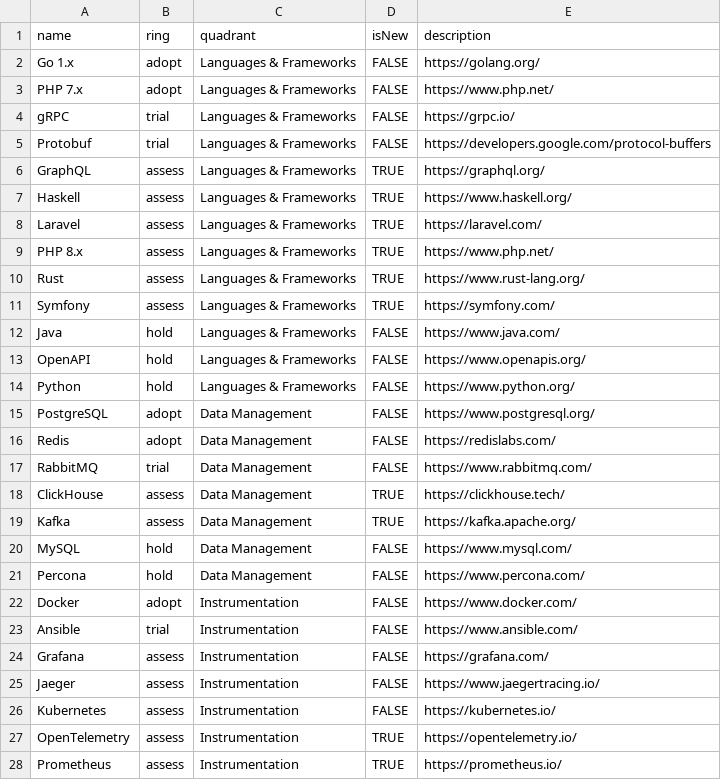
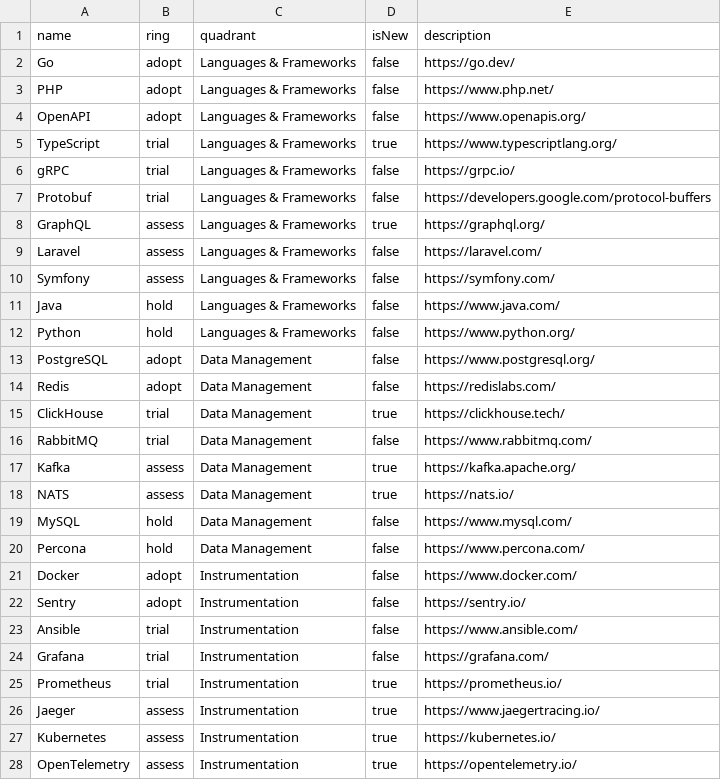
Before and after one commit to kamilsk/kamilsk, a CSV file: resume/techradar.csv, drawn as a sheet; only a part is shown; the diff covers the shown part only.

Commit message:
fix #12: review tech radar

```diff
--- a/resume/techradar.csv
+++ b/resume/techradar.csv
@@ -1,28 +1,28 @@
 name,ring,quadrant,isNew,description
-Go 1.x,adopt,Languages & Frameworks,FALSE,https://golang.org/
-PHP 7.x,adopt,Languages & Frameworks,FALSE,https://www.php.net/
-gRPC,trial,Languages & Frameworks,FALSE,https://grpc.io/
-Protobuf,trial,Languages & Frameworks,FALSE,https://developers.google.com/protocol-buffers
-GraphQL,assess,Languages & Frameworks,TRUE,https://graphql.org/
-Haskell,assess,Languages & Frameworks,TRUE,https://www.haskell.org/
-Laravel,assess,Languages & Frameworks,TRUE,https://laravel.com/
-PHP 8.x,assess,Languages & Frameworks,TRUE,https://www.php.net/
-Rust,assess,Languages & Frameworks,TRUE,https://www.rust-lang.org/
-Symfony,assess,Languages & Frameworks,TRUE,https://symfony.com/
-Java,hold,Languages & Frameworks,FALSE,https://www.java.com/
-OpenAPI,hold,Languages & Frameworks,FALSE,https://www.openapis.org/
-Python,hold,Languages & Frameworks,FALSE,https://www.python.org/
-PostgreSQL,adopt,Data Management,FALSE,https://www.postgresql.org/
-Redis,adopt,Data Management,FALSE,https://redislabs.com/
-RabbitMQ,trial,Data Management,FALSE,https://www.rabbitmq.com/
-ClickHouse,assess,Data Management,TRUE,https://clickhouse.tech/
-Kafka,assess,Data Management,TRUE,https://kafka.apache.org/
-MySQL,hold,Data Management,FALSE,https://www.mysql.com/
-Percona,hold,Data Management,FALSE,https://www.percona.com/
-Docker,adopt,Instrumentation,FALSE,https://www.docker.com/
-Ansible,trial,Instrumentation,FALSE,https://www.ansible.com/
-Grafana,assess,Instrumentation,FALSE,https://grafana.com/
-Jaeger,assess,Instrumentation,FALSE,https://www.jaegertracing.io/
-Kubernetes,assess,Instrumentation,FALSE,https://kubernetes.io/
-OpenTelemetry,assess,Instrumentation,TRUE,https://opentelemetry.io/
-Prometheus,assess,Instrumentation,TRUE,https://prometheus.io/
+Go,adopt,Languages & Frameworks,false,https://go.dev/
+PHP,adopt,Languages & Frameworks,false,https://www.php.net/
+OpenAPI,adopt,Languages & Frameworks,false,https://www.openapis.org/
+TypeScript,trial,Languages & Frameworks,true,https://www.typescriptlang.org/
+gRPC,trial,Languages & Frameworks,false,https://grpc.io/
+Protobuf,trial,Languages & Frameworks,false,https://developers.google.com/protocol-buffers
+GraphQL,assess,Languages & Frameworks,true,https://graphql.org/
+Laravel,assess,Languages & Frameworks,false,https://laravel.com/
+Symfony,assess,Languages & Frameworks,false,https://symfony.com/
+Java,hold,Languages & Frameworks,false,https://www.java.com/
+Python,hold,Languages & Frameworks,false,https://www.python.org/
+PostgreSQL,adopt,Data Management,false,https://www.postgresql.org/
+Redis,adopt,Data Management,false,https://redislabs.com/
+ClickHouse,trial,Data Management,true,https://clickhouse.tech/
+RabbitMQ,trial,Data Management,false,https://www.rabbitmq.com/
+Kafka,assess,Data Management,true,https://kafka.apache.org/
+NATS,assess,Data Management,true,https://nats.io/
+MySQL,hold,Data Management,false,https://www.mysql.com/
+Percona,hold,Data Management,false,https://www.percona.com/
+Docker,adopt,Instrumentation,false,https://www.docker.com/
+Sentry,adopt,Instrumentation,false,https://sentry.io/
+Ansible,trial,Instrumentation,false,https://www.ansible.com/
+Grafana,trial,Instrumentation,false,https://grafana.com/
+Prometheus,trial,Instrumentation,true,https://prometheus.io/
+Jaeger,assess,Instrumentation,true,https://www.jaegertracing.io/
+Kubernetes,assess,Instrumentation,true,https://kubernetes.io/
+OpenTelemetry,assess,Instrumentation,true,https://opentelemetry.io/
```
Also changed, not shown: 2 added rows, 3 removed rows and 11 edited cells elsewhere in this file, 2 other files.
